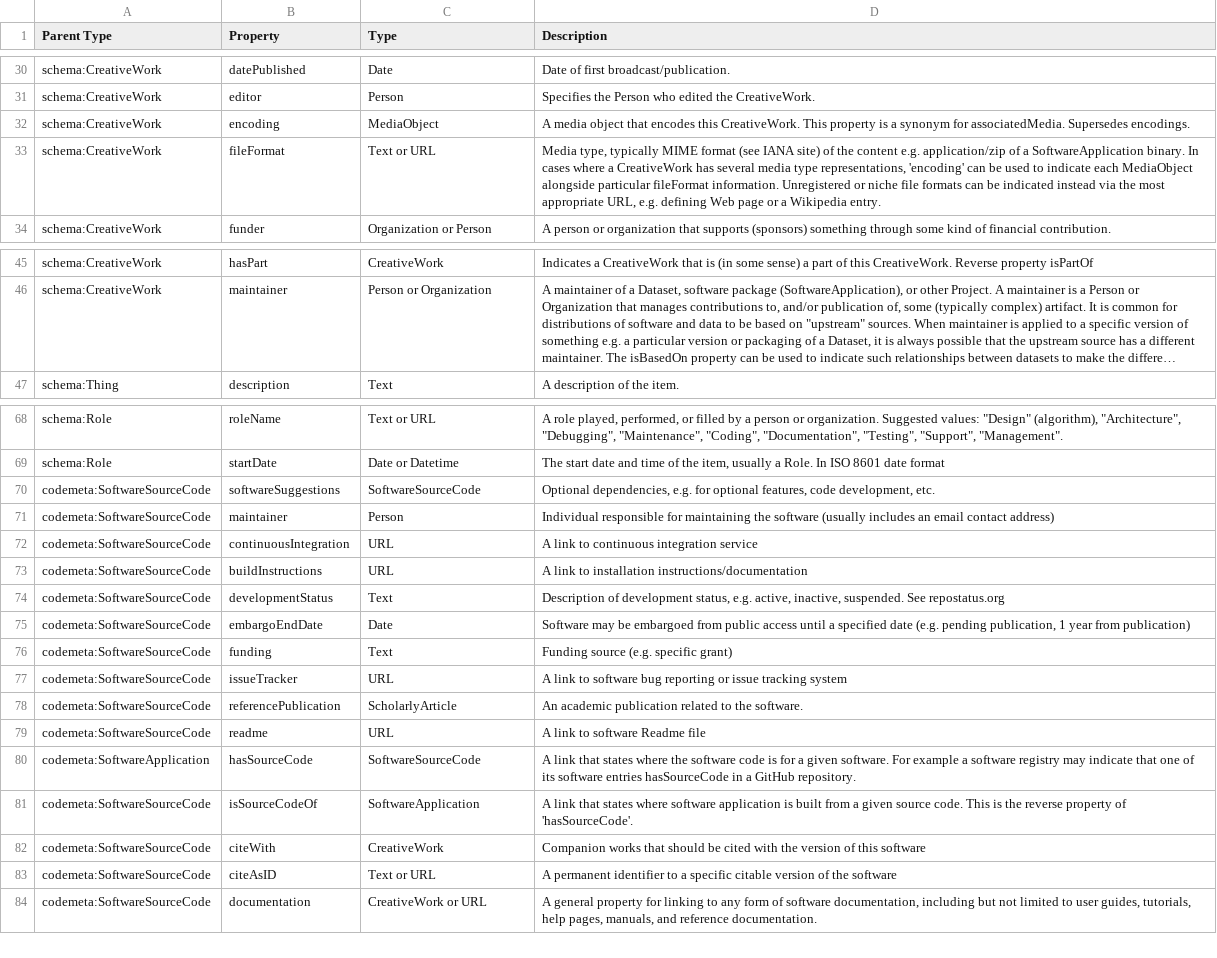
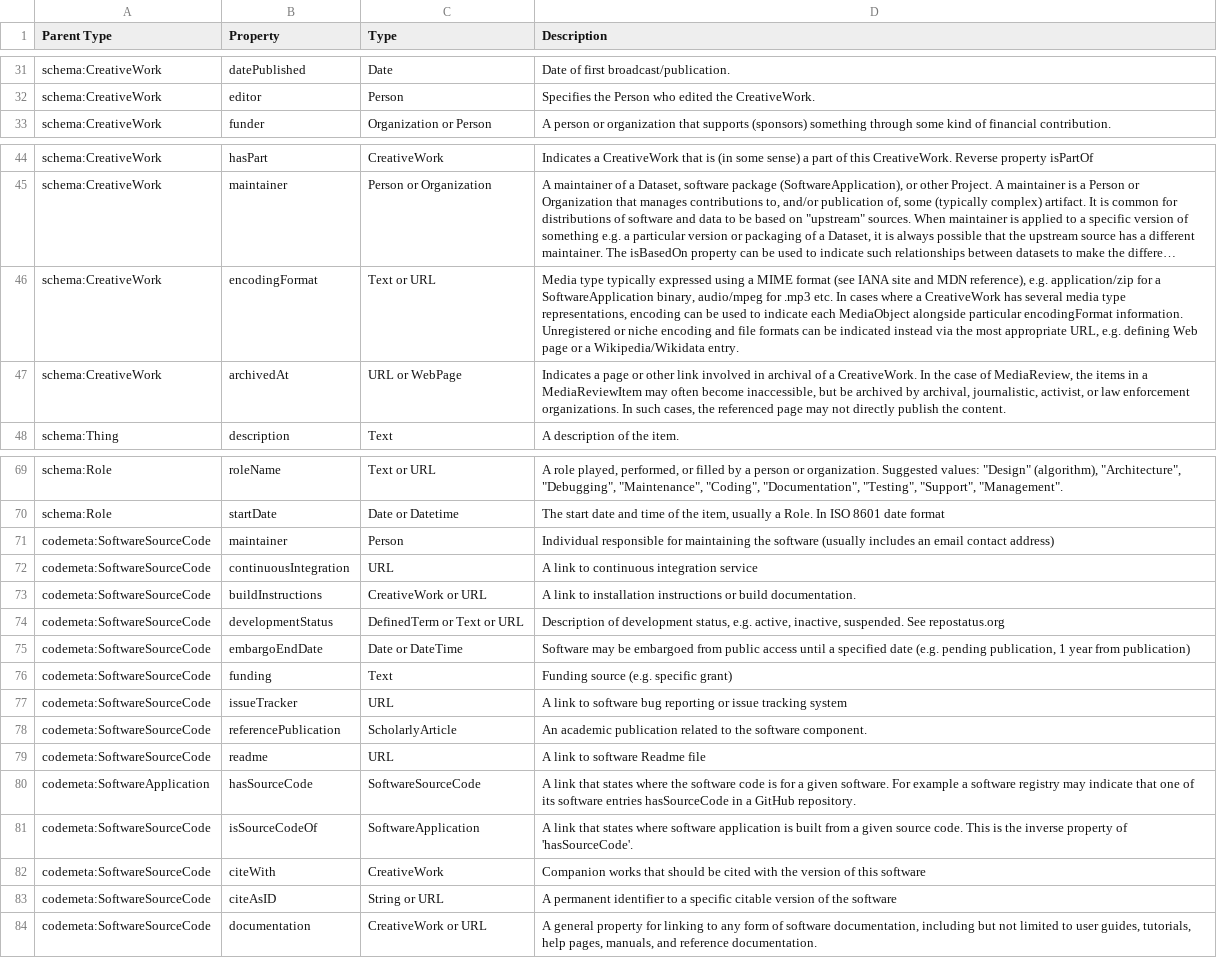
Before and after one commit to codemeta/codemeta, a CSV file: properties_description.csv, drawn as a sheet; only a part is shown, gaps mark what is left out; long unchanged cells end in …; removed rows and columns are numbered as before the commit, all else as after; the diff covers the shown part only; the diff names each change by its address in the sheet, - before the commit and + after, or states it on an @@ line.

Commit message:
Synchronise properties_description.csv with codemeta.jsonld and add update script. Ffixes #508

```diff
--- a/properties_description.csv
+++ b/properties_description.csv
-row 32: schema:CreativeWork | encoding | MediaObject | A media object that encodes this CreativeWork. This property is a synonym for associatedMedia. Supersedes encodings.
-row 33: schema:CreativeWork | fileFormat | Text or URL | Media type, typically MIME format (see IANA site) of the content e.g. application/zip of a SoftwareApplication binary. In cases where a CreativeWork has several media type representations, 'encoding' can be used to indicate each MediaObject alongside particular fileFormat information. Unregistered or niche file formats can be indicated instead via the most appropriate URL, e.g. defining Web page or a Wikipedia entry.
+row 46: schema:CreativeWork | encodingFormat | Text or URL | Media type typically expressed using a MIME format (see IANA site and MDN reference), e.g. application/zip for a SoftwareApplication binary, audio/mpeg for .mp3 etc. In cases where a CreativeWork has several media type representations, encoding can be used to indicate each MediaObject alongside particular encodingFormat information. Unregistered or niche encoding and file formats can be indicated instead via the most appropriate URL, e.g. defining Web page or a Wikipedia/Wikidata entry.
+row 47: schema:CreativeWork | archivedAt | URL or WebPage | Indicates a page or other link involved in archival of a CreativeWork. In the case of MediaReview, the items in a MediaReviewItem may often become inaccessible, but be archived by archival, journalistic, activist, or law enforcement organizations. In such cases, the referenced page may not directly publish the content.
-row 70: codemeta:SoftwareSourceCode | softwareSuggestions | SoftwareSourceCode | Optional dependencies, e.g. for optional features, code development, etc.
-C73 (Type): URL
+C73 (Type): CreativeWork or URL
-D73 (Description): …to installation instructions/documentation
+D73 (Description): …to installation instructions or build documentation.
-C74 (Type): Text
+C74 (Type): DefinedTerm or Text or URL
-C75 (Type): Date
+C75 (Type): Date or DateTime
-D78 (Description): …to the software.
+D78 (Description): …to the software component.
-D81 (Description): …is the reverse property of…
+D81 (Description): …is the inverse property of…
-C83 (Type): Text or URL
+C83 (Type): String or URL
```
Also changed, not shown: 1 added row elsewhere in this file, 1 other file.
